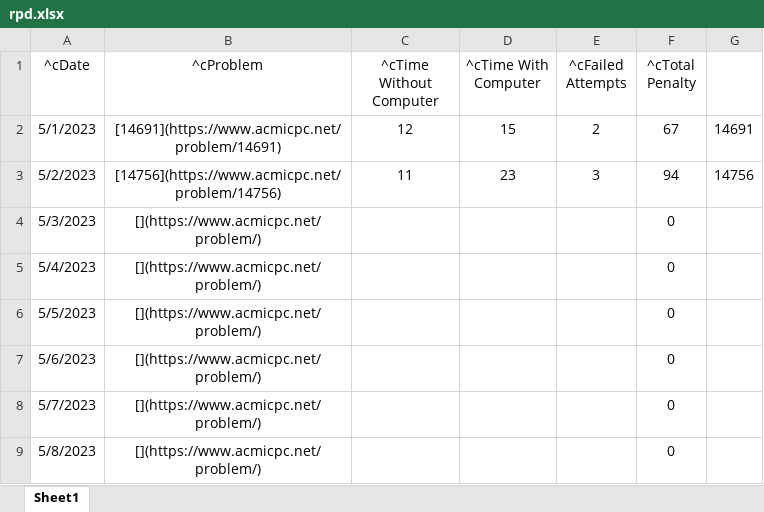
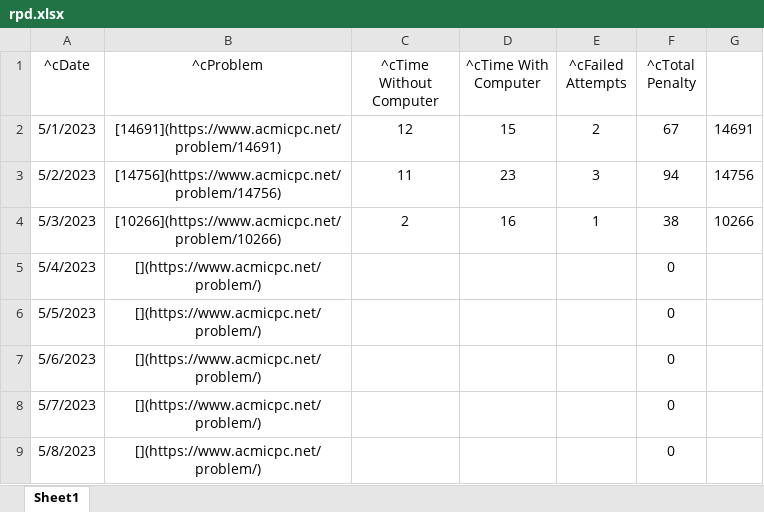
Before and after one commit to arnold518/ps-notes, an Excel workbook: docs/study/Random Platinum Defence/rpd.xlsx, sheet Sheet1, drawn as a sheet; only a part is shown; values as stored, in another font and other column widths than the file's, no borders; the diff names each change by its address in the sheet, - before the commit and + after, or states it on an @@ line.

```diff
--- a/docs/study/Random Platinum Defence/rpd.xlsx (sheet Sheet1)
+++ b/docs/study/Random Platinum Defence/rpd.xlsx (sheet Sheet1)
-B4 (^cProblem): [](https://www.acmicpc.net/problem/)
+B4 (^cProblem): [10266](https://www.acmicpc.net/problem/10266)
-C4 (^cTime Without Computer): (empty)
+C4 (^cTime Without Computer): 2
-D4 (^cTime With Computer): (empty)
+D4 (^cTime With Computer): 16
-E4 (^cFailed Attempts): (empty)
+E4 (^cFailed Attempts): 1
-F4 (^cTotal Penalty): 0
+F4 (^cTotal Penalty): 38
-G4: (empty)
+G4: 10266
```
Also changed, not shown: 7 other files.
